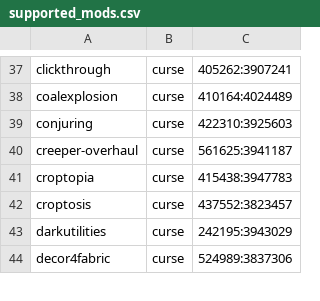
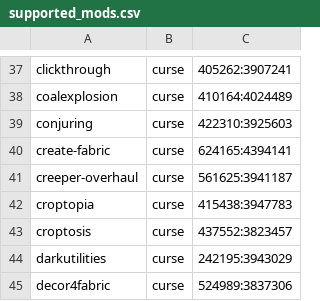
Before and after one commit to Crendgrim/DynamicCrosshairCompat, a CSV file: supported_mods.csv, drawn as a sheet; only a part is shown, gaps mark what is left out.

Commit message:
Add support for Create

```diff
--- a/supported_mods.csv
+++ b/supported_mods.csv
@@ -39,2 +39,3 @@ coalexplosion,curse,410164:4024489
 conjuring,curse,422310:3925603
+create-fabric,curse,624165:4394141
 creeper-overhaul,curse,561625:3941187
```
Also changed, not shown: 20 other files.
